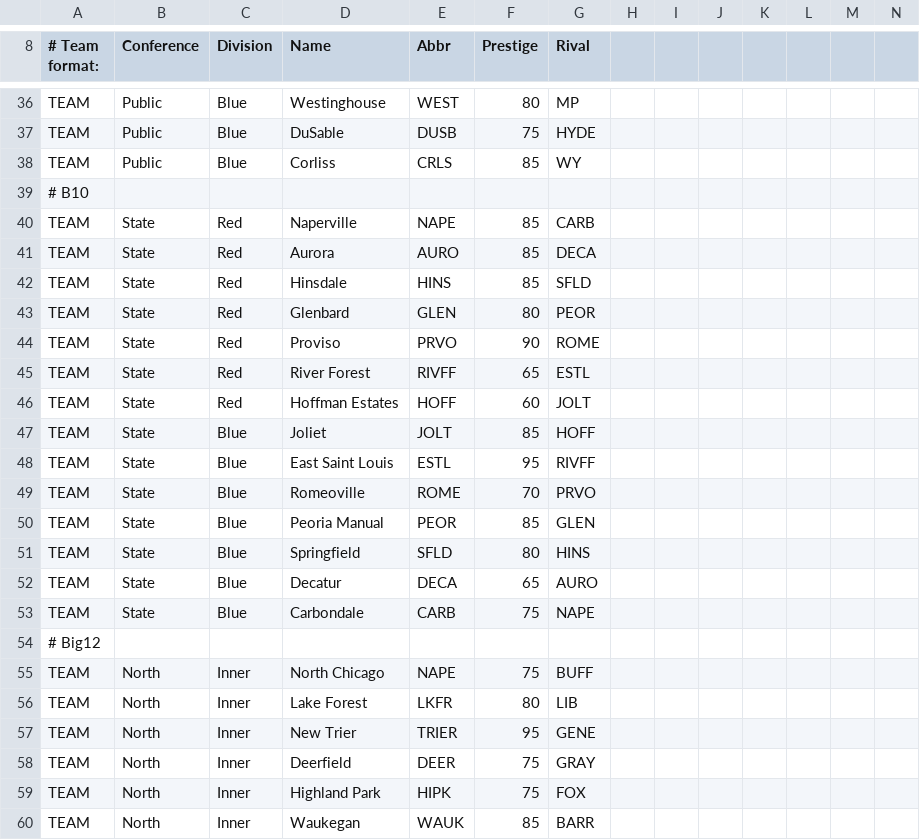
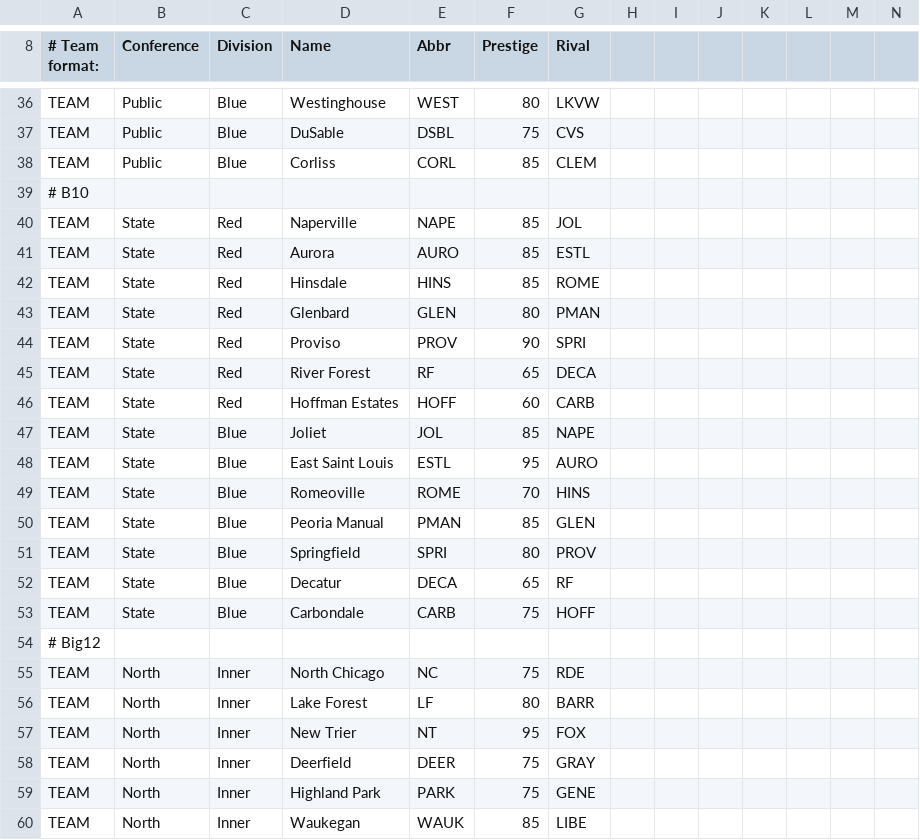
Before and after one commit to herelieszay/CBFII, a CSV file: IHSA Universe.csv, drawn as a sheet; only a part is shown, gaps mark what is left out; the diff covers the shown part only; the diff names each change by its address in the sheet, - before the commit and + after, or states it on an @@ line.

```diff
--- a/IHSA Universe.csv
+++ b/IHSA Universe.csv
-G36 (Rival): MP
+G36 (Rival): LKVW
-E37 (Abbr): DUSB
+E37 (Abbr): DSBL
-G37 (Rival): HYDE
+G37 (Rival): CVS
-E38 (Abbr): CRLS
+E38 (Abbr): CORL
-G38 (Rival): WY
+G38 (Rival): CLEM
-G40 (Rival): CARB
+G40 (Rival): JOL
-G41 (Rival): DECA
+G41 (Rival): ESTL
-G42 (Rival): SFLD
+G42 (Rival): ROME
-G43 (Rival): PEOR
+G43 (Rival): PMAN
-E44 (Abbr): PRVO
+E44 (Abbr): PROV
-G44 (Rival): ROME
+G44 (Rival): SPRI
-E45 (Abbr): RIVFF
+E45 (Abbr): RF
-G45 (Rival): ESTL
+G45 (Rival): DECA
-G46 (Rival): JOLT
+G46 (Rival): CARB
-E47 (Abbr): JOLT
+E47 (Abbr): JOL
-G47 (Rival): HOFF
+G47 (Rival): NAPE
-G48 (Rival): RIVFF
+G48 (Rival): AURO
-G49 (Rival): PRVO
+G49 (Rival): HINS
-E50 (Abbr): PEOR
+E50 (Abbr): PMAN
-E51 (Abbr): SFLD
+E51 (Abbr): SPRI
-G51 (Rival): HINS
+G51 (Rival): PROV
-G52 (Rival): AURO
+G52 (Rival): RF
-G53 (Rival): NAPE
+G53 (Rival): HOFF
-E55 (Abbr): NAPE
+E55 (Abbr): NC
-G55 (Rival): BUFF
+G55 (Rival): RDE
-E56 (Abbr): LKFR
+E56 (Abbr): LF
-G56 (Rival): LIB
+G56 (Rival): BARR
-E57 (Abbr): TRIER
+E57 (Abbr): NT
-G57 (Rival): GENE
+G57 (Rival): FOX
-E59 (Abbr): HIPK
+E59 (Abbr): PARK
-G59 (Rival): FOX
+G59 (Rival): GENE
-G60 (Rival): BARR
+G60 (Rival): LIBE
```
Also changed, not shown: 85 edited cells elsewhere in this file.
